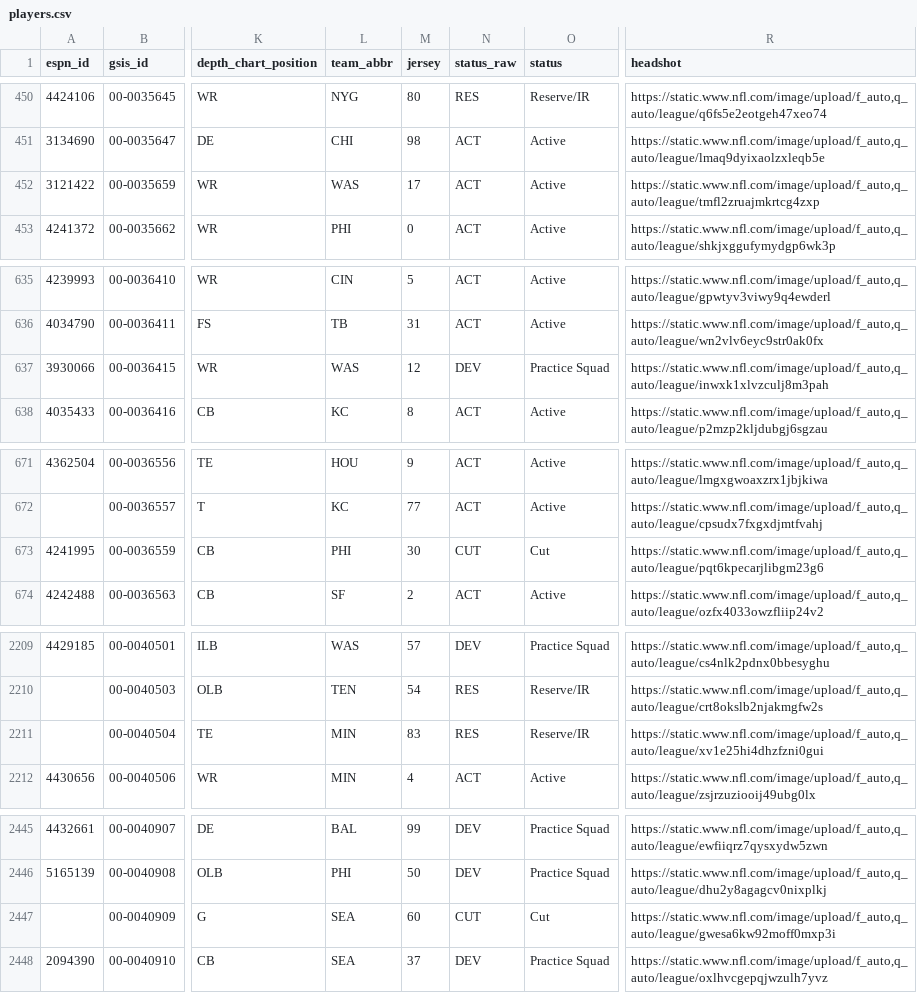
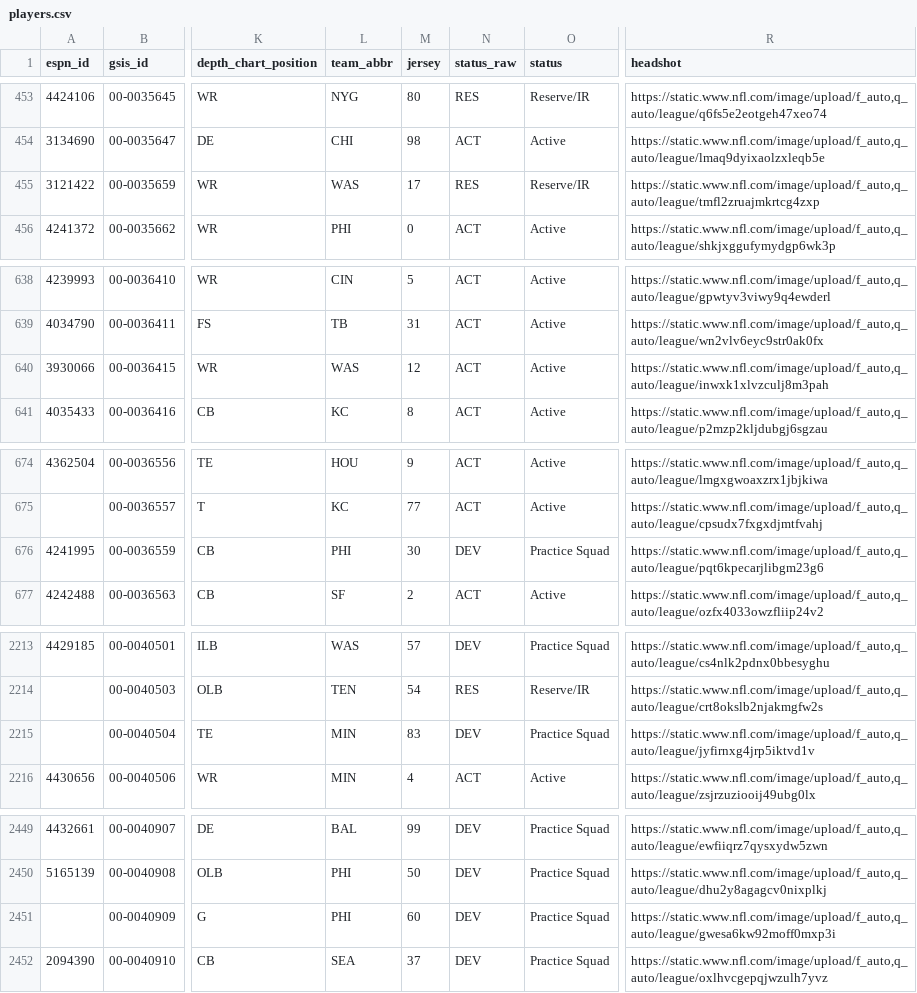
Before and after one commit to 925Sports/NFL-Player-Log, a CSV file: data/players.csv, drawn as a sheet; only a part is shown, gaps mark what is left out; addresses are those after the commit; the diff covers the shown part only; the diff names each change by its address in the sheet, - before the commit and + after, or states it on an @@ line.

```diff
--- a/data/players.csv
+++ b/data/players.csv
-N455 (status_raw): ACT
+N455 (status_raw): RES
-O455 (status): Active
+O455 (status): Reserve/IR
-N640 (status_raw): DEV
+N640 (status_raw): ACT
-O640 (status): Practice Squad
+O640 (status): Active
-N676 (status_raw): CUT
+N676 (status_raw): DEV
-O676 (status): Cut
+O676 (status): Practice Squad
-N2215 (status_raw): RES
+N2215 (status_raw): DEV
-O2215 (status): Reserve/IR
+O2215 (status): Practice Squad
-R2215 (headshot): https://static.www.nfl.com/image/upload/f_auto,q_auto/league/xv1e25hi4dhzfzni0gui
+R2215 (headshot): https://static.www.nfl.com/image/upload/f_auto,q_auto/league/jyfirnxg4jrp5iktvd1v
-L2451 (team_abbr): SEA
+L2451 (team_abbr): PHI
-N2451 (status_raw): CUT
+N2451 (status_raw): DEV
-O2451 (status): Cut
+O2451 (status): Practice Squad
```
Also changed, not shown: 4 added rows and 45 edited cells elsewhere in this file, data/nflverse_roster.csv, data/rss_news.csv, 1 other file.
